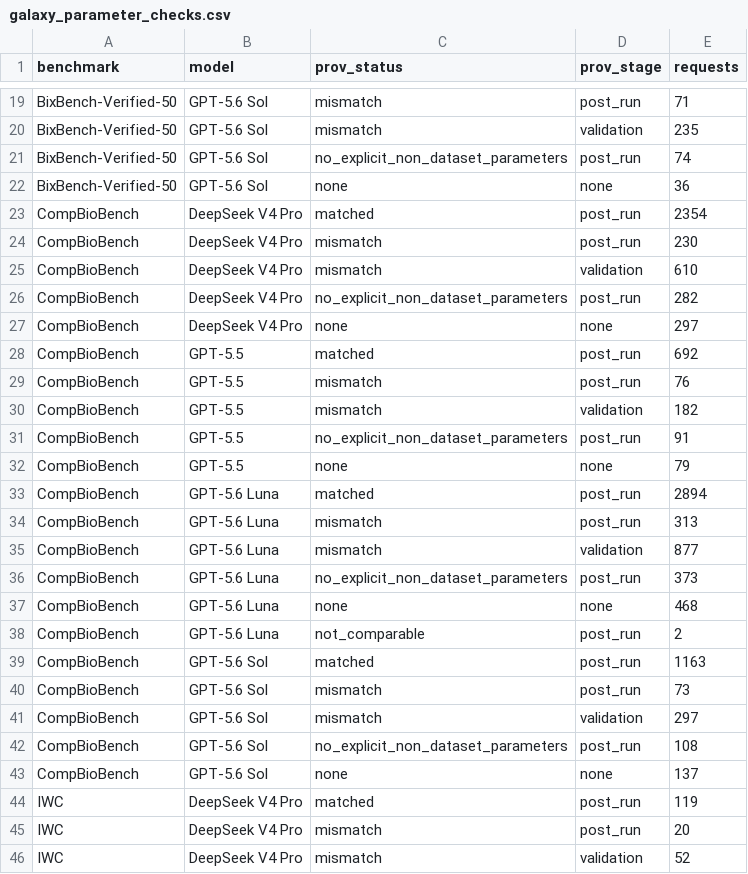
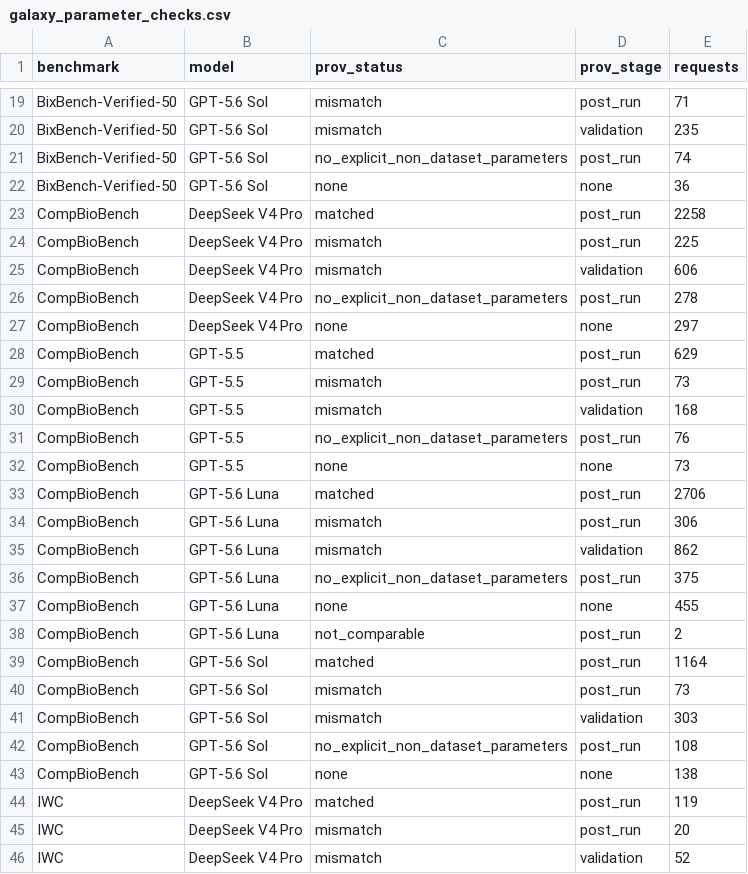
Before and after one commit to goeckslab/agent-galaxy-benchmark-manuscript, a CSV file: data/galaxy_parameter_checks.csv, drawn as a sheet; only a part is shown, gaps mark what is left out.

```diff
--- a/data/galaxy_parameter_checks.csv
+++ b/data/galaxy_parameter_checks.csv
@@ -22,23 +22,23 @@ BixBench-Verified-50,GPT-5.6 Sol,no_explicit_non_dataset_parameters,post_run,74
 BixBench-Verified-50,GPT-5.6 Sol,none,none,36
-CompBioBench,DeepSeek V4 Pro,matched,post_run,2354
-CompBioBench,DeepSeek V4 Pro,mismatch,post_run,230
-CompBioBench,DeepSeek V4 Pro,mismatch,validation,610
-CompBioBench,DeepSeek V4 Pro,no_explicit_non_dataset_parameters,post_run,282
+CompBioBench,DeepSeek V4 Pro,matched,post_run,2258
+CompBioBench,DeepSeek V4 Pro,mismatch,post_run,225
+CompBioBench,DeepSeek V4 Pro,mismatch,validation,606
+CompBioBench,DeepSeek V4 Pro,no_explicit_non_dataset_parameters,post_run,278
 CompBioBench,DeepSeek V4 Pro,none,none,297
-CompBioBench,GPT-5.5,matched,post_run,692
-CompBioBench,GPT-5.5,mismatch,post_run,76
-CompBioBench,GPT-5.5,mismatch,validation,182
-CompBioBench,GPT-5.5,no_explicit_non_dataset_parameters,post_run,91
-CompBioBench,GPT-5.5,none,none,79
-CompBioBench,GPT-5.6 Luna,matched,post_run,2894
-CompBioBench,GPT-5.6 Luna,mismatch,post_run,313
-CompBioBench,GPT-5.6 Luna,mismatch,validation,877
-CompBioBench,GPT-5.6 Luna,no_explicit_non_dataset_parameters,post_run,373
-CompBioBench,GPT-5.6 Luna,none,none,468
+CompBioBench,GPT-5.5,matched,post_run,629
+CompBioBench,GPT-5.5,mismatch,post_run,73
+CompBioBench,GPT-5.5,mismatch,validation,168
+CompBioBench,GPT-5.5,no_explicit_non_dataset_parameters,post_run,76
+CompBioBench,GPT-5.5,none,none,73
+CompBioBench,GPT-5.6 Luna,matched,post_run,2706
+CompBioBench,GPT-5.6 Luna,mismatch,post_run,306
+CompBioBench,GPT-5.6 Luna,mismatch,validation,862
+CompBioBench,GPT-5.6 Luna,no_explicit_non_dataset_parameters,post_run,375
+CompBioBench,GPT-5.6 Luna,none,none,455
 CompBioBench,GPT-5.6 Luna,not_comparable,post_run,2
-CompBioBench,GPT-5.6 Sol,matched,post_run,1163
+CompBioBench,GPT-5.6 Sol,matched,post_run,1164
 CompBioBench,GPT-5.6 Sol,mismatch,post_run,73
-CompBioBench,GPT-5.6 Sol,mismatch,validation,297
+CompBioBench,GPT-5.6 Sol,mismatch,validation,303
 CompBioBench,GPT-5.6 Sol,no_explicit_non_dataset_parameters,post_run,108
-CompBioBench,GPT-5.6 Sol,none,none,137
+CompBioBench,GPT-5.6 Sol,none,none,138
 IWC,DeepSeek V4 Pro,matched,post_run,119
```
Also changed, not shown: data/galaxy_failure_classes.csv, data/inspectability_counts.csv, 41 other files.
